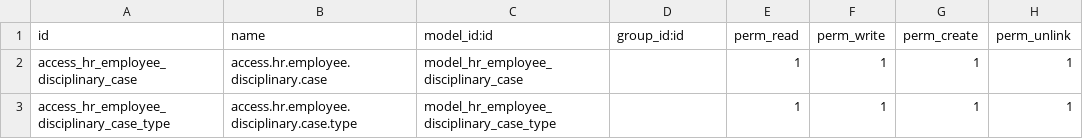
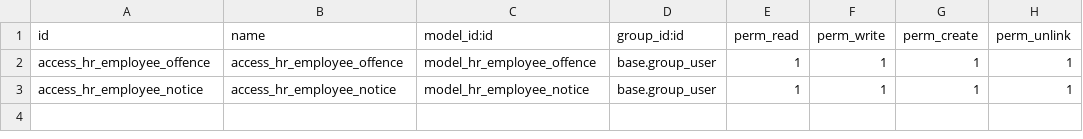
Before and after one commit to farhanrashad/igt1, a CSV file: de_employee_disciplinary_case/security/ir.model.access.csv, drawn as a sheet.

Commit message:
employee disciplinary case

```diff
--- a/de_employee_disciplinary_case/security/ir.model.access.csv
+++ b/de_employee_disciplinary_case/security/ir.model.access.csv
@@ -1,3 +1,3 @@
 id,name,model_id:id,group_id:id,perm_read,perm_write,perm_create,perm_unlink
-access_hr_employee_disciplinary_case,access.hr.employee.disciplinary.case,model_hr_employee_disciplinary_case,,1,1,1,1
-access_hr_employee_disciplinary_case_type,access.hr.employee.disciplinary.case.type,model_hr_employee_disciplinary_case_type,,1,1,1,1
+access_hr_employee_offence,access_hr_employee_offence,model_hr_employee_offence,base.group_user,1,1,1,1
+access_hr_employee_notice,access_hr_employee_notice,model_hr_employee_notice,base.group_user,1,1,1,1
```
Also changed, not shown: 6 other files.
